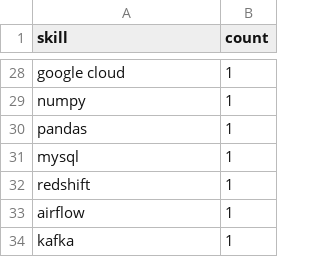
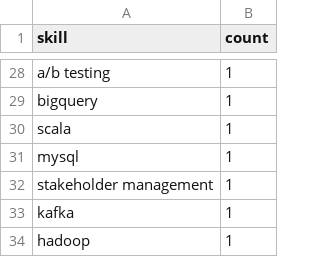
Before and after one commit to Maneeshraja19/job-market-intelligence, a CSV file: data/processed/skill_counts.csv, drawn as a sheet; only a part is shown, gaps mark what is left out; removed rows and columns are numbered as before the commit, all else as after; the diff covers the shown part only; the diff names each change by its address in the sheet, - before the commit and + after, or states it on an @@ line.

```diff
--- a/data/processed/skill_counts.csv
+++ b/data/processed/skill_counts.csv
-A28 (skill): google cloud
+A28 (skill): a/b testing
-A29 (skill): numpy
+A29 (skill): bigquery
-A30 (skill): pandas
+A30 (skill): scala
-A32 (skill): redshift
+A32 (skill): stakeholder management
-row 33: airflow | 1
+row 34: hadoop | 1
```
Also changed, not shown: 9 added rows, 9 removed rows and 14 edited cells elsewhere in this file, 1 other file.
